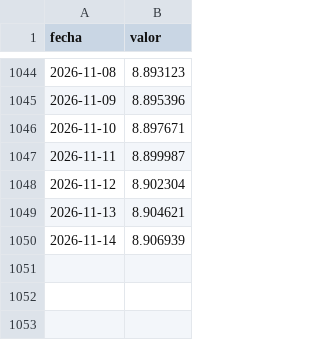
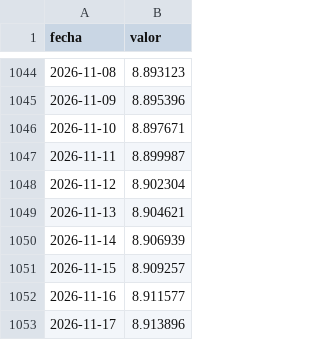
Before and after one commit to nanisadw3/banxico-datos, a CSV file: docs/data/udis.csv, drawn as a sheet; only a part is shown, gaps mark what is left out.

```diff
--- a/docs/data/udis.csv
+++ b/docs/data/udis.csv
@@ -1050 +1050,4 @@ fecha,valor
 2026-11-14,8.906939
+2026-11-15,8.909257
+2026-11-16,8.911577
+2026-11-17,8.913896
```
Also changed, not shown: docs/data/tasa_objetivo.csv, docs/data/tiie_182.csv, 4 other files.
